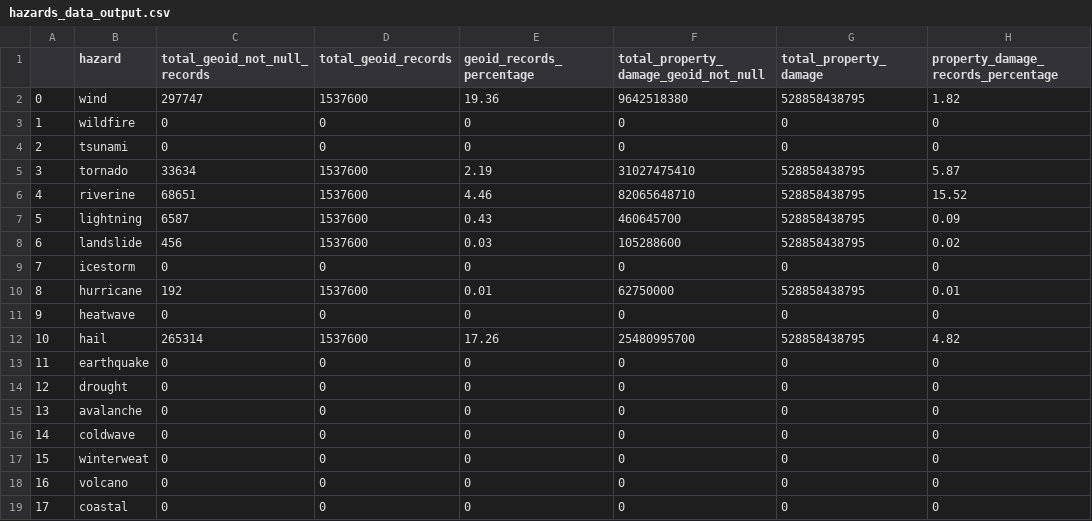
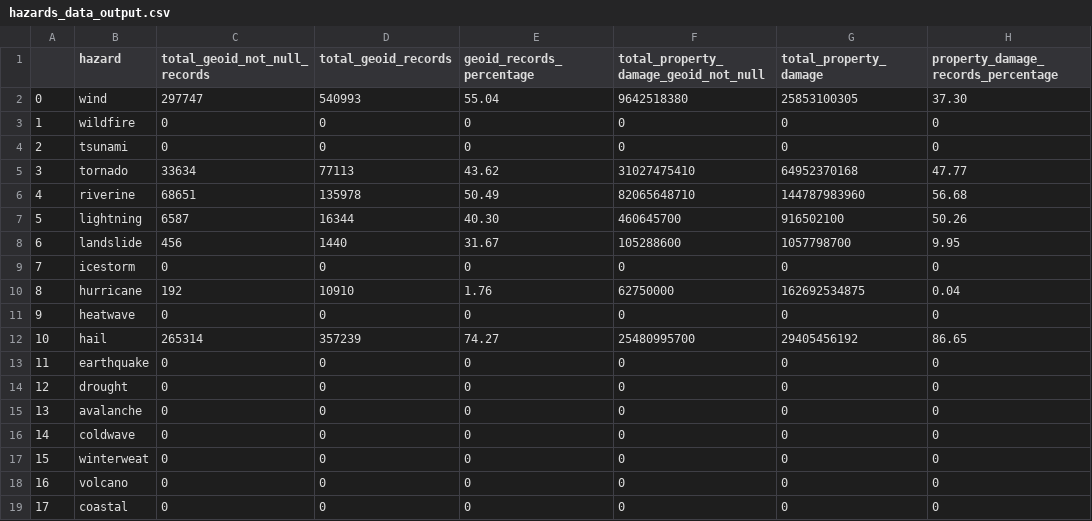
Before and after one commit to availabs/HazardMap, a CSV file: src/tasks/QA/severeWeather/hazards_data_output.csv, drawn as a sheet.

Commit message:
Severe Weather QA- by points and by geoids for hazards updates

```diff
--- a/src/tasks/QA/severeWeather/hazards_data_output.csv
+++ b/src/tasks/QA/severeWeather/hazards_data_output.csv
@@ -1,13 +1,13 @@
 ,hazard,total_geoid_not_null_records,total_geoid_records,geoid_records_percentage,total_property_damage_geoid_not_null,total_property_damage,property_damage_records_percentage
-0,wind,297747,1537600,19.36,9642518380,528858438795,1.82
+0,wind,297747,540993,55.04,9642518380,25853100305,37.30
 1,wildfire,0,0,0,0,0,0
 2,tsunami,0,0,0,0,0,0
-3,tornado,33634,1537600,2.19,31027475410,528858438795,5.87
-4,riverine,68651,1537600,4.46,82065648710,528858438795,15.52
-5,lightning,6587,1537600,0.43,460645700,528858438795,0.09
-6,landslide,456,1537600,0.03,105288600,528858438795,0.02
+3,tornado,33634,77113,43.62,31027475410,64952370168,47.77
+4,riverine,68651,135978,50.49,82065648710,144787983960,56.68
+5,lightning,6587,16344,40.30,460645700,916502100,50.26
+6,landslide,456,1440,31.67,105288600,1057798700,9.95
 7,icestorm,0,0,0,0,0,0
-8,hurricane,192,1537600,0.01,62750000,528858438795,0.01
+8,hurricane,192,10910,1.76,62750000,162692534875,0.04
 9,heatwave,0,0,0,0,0,0
-10,hail,265314,1537600,17.26,25480995700,528858438795,4.82
+10,hail,265314,357239,74.27,25480995700,29405456192,86.65
 11,earthquake,0,0,0,0,0,0
```
Also changed, not shown: src/tasks/QA/severeWeather/hazards_data_lat_lon_output.csv, 2 other files.
